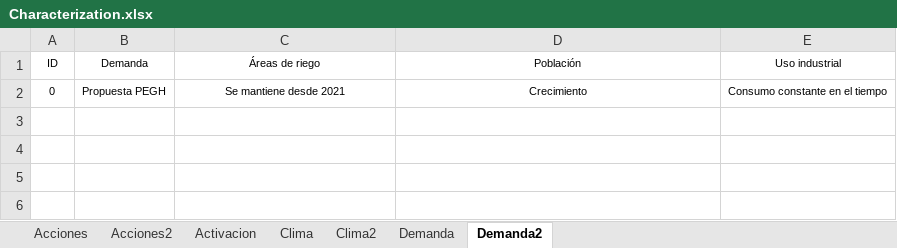
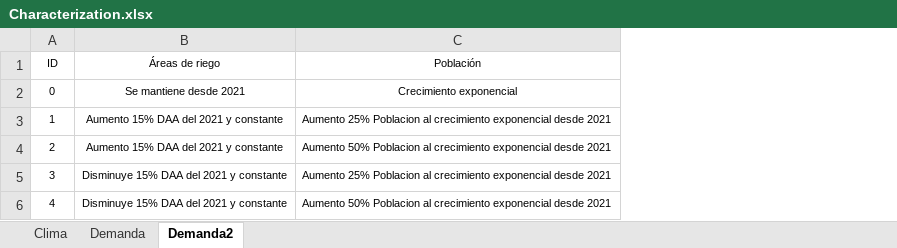
Before and after one commit to milocortes/WEAP_vagrant_multimachine, an Excel workbook: src/datos/Characterization.xlsx, sheet Demanda2, drawn as a sheet; values as stored, in another font and other column widths than the file's, no borders; removed rows and columns are numbered as before the commit, all else as after; the diff names each change by its address in the sheet, - before the commit and + after, or states it on an @@ line.

```diff
--- a/src/datos/Characterization.xlsx (sheet Demanda2)
+++ b/src/datos/Characterization.xlsx (sheet Demanda2)
-sheet tab: Acciones
-sheet tab: Acciones2
-sheet tab: Activacion
-sheet tab: Clima2
-column B (Demanda), row 2: Propuesta PEGH
-column E (Uso industrial), row 2: Consumo constante en el tiempo
-C2 (Población): Crecimiento
+C2 (Población): Crecimiento exponencial
+row 3: 1 | Aumento 15% DAA del 2021 y constante | Aumento 25% Poblacion al crecimiento exponencial desde 2021
+row 4: 2 | Aumento 15% DAA del 2021 y constante | Aumento 50% Poblacion al crecimiento exponencial desde 2021
+row 5: 3 | Disminuye 15% DAA del 2021 y constante | Aumento 25% Poblacion al crecimiento exponencial desde 2021
+row 6: 4 | Disminuye 15% DAA del 2021 y constante | Aumento 50% Poblacion al crecimiento exponencial desde 2021
```
Also changed, not shown: sheet Clima, sheet Demanda, src/datos/Favorites_WEAP.xlsx, 4 other files.
